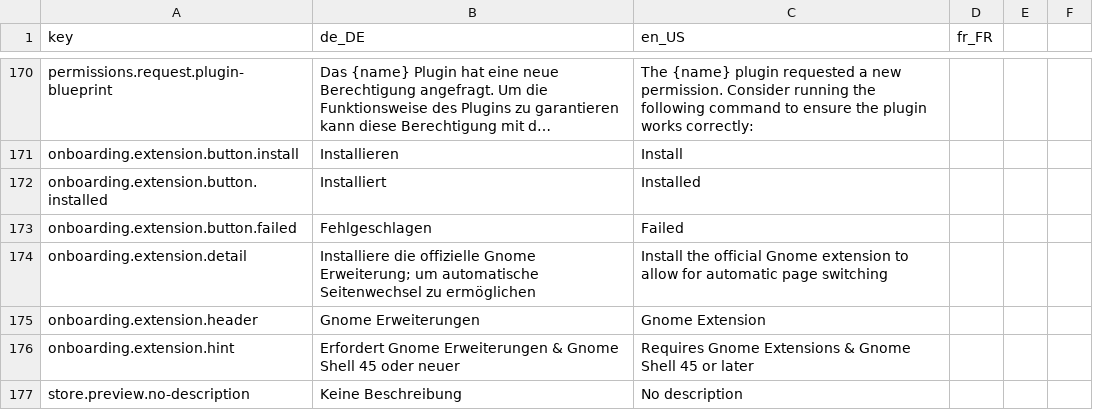
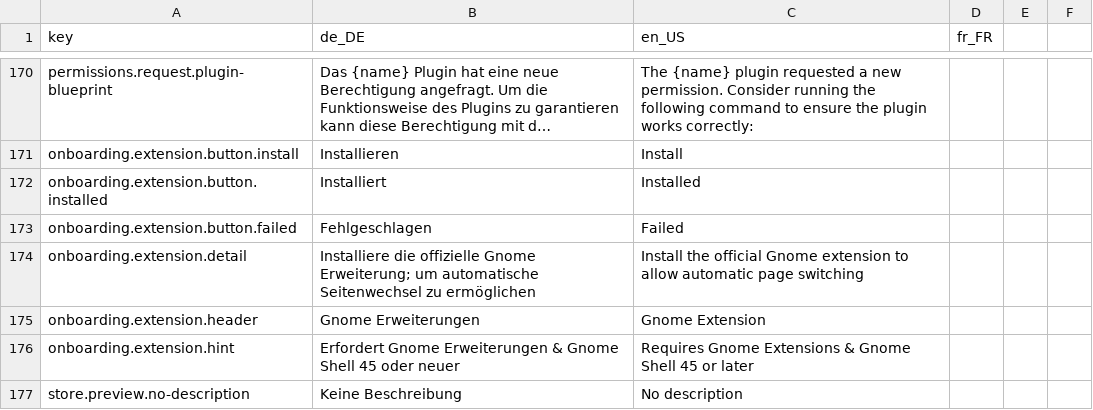
Before and after one commit to StreamController/StreamController, a CSV file: locales/locales.csv, drawn as a sheet; only a part is shown, gaps mark what is left out; long unchanged cells end in ….

Commit message:
Change onboarding.extension.detail string

```diff
--- a/locales/locales.csv
+++ b/locales/locales.csv
@@ -173,3 +173,3 @@ onboarding.extension.button.installed;Installiert;Installed;
 onboarding.extension.button.failed;Fehlgeschlagen;Failed;
-onboarding.extension.detail;"Installiere die offizielle Gnome Erweiterung; um automatische Seitenwechsel zu ermöglichen";Install the official Gnome extension to allow for automatic page switching;
+onboarding.extension.detail;"Installiere die offizielle Gnome Erweiterung; um automatische Seitenwechsel zu ermöglichen";Install the official Gnome extension to allow automatic page switching;
 onboarding.extension.header;Gnome Erweiterungen;Gnome Extension;
```
